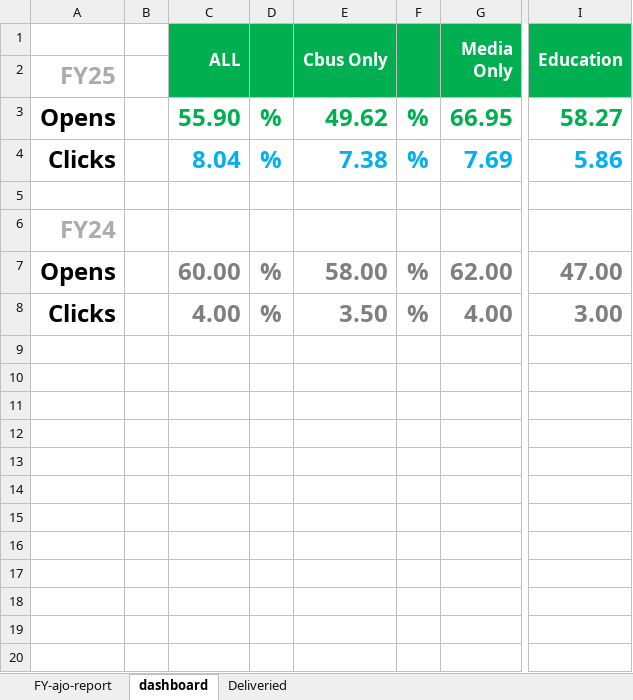
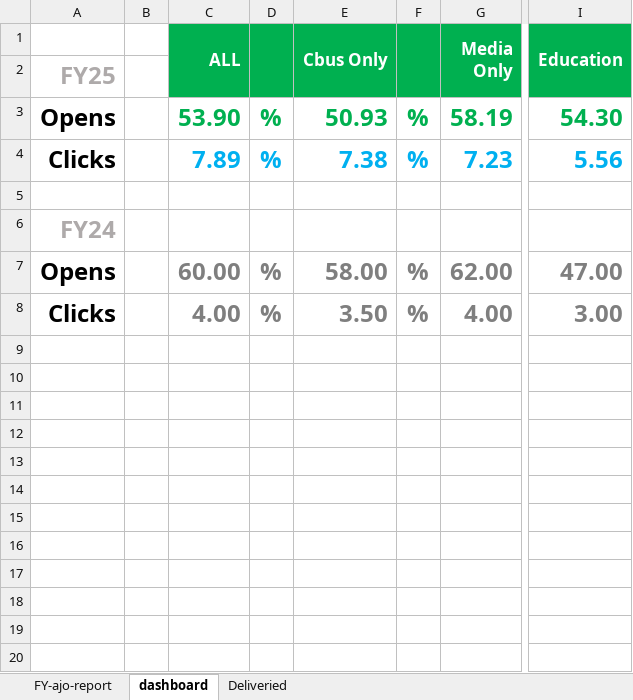
Before and after one commit to donnagal/email-gallery, an Excel workbook: pages/dashboard/data/ajo-report-fy25.xlsx, sheet dashboard, drawn as a sheet; only a part is shown, gaps mark what is left out; values as stored, in another font and other column widths than the file's, no borders; charts and pictures and conditional formats not drawn; the diff names each change by its address in the sheet, - before the commit and + after, or states it on an @@ line.

```diff
--- a/pages/dashboard/data/ajo-report-fy25.xlsx (sheet dashboard)
+++ b/pages/dashboard/data/ajo-report-fy25.xlsx (sheet dashboard)
-C3 (ALL): 55.90
+C3 (ALL): 53.90
-E3 (Cbus Only): 49.62
+E3 (Cbus Only): 50.93
-G3 (Media Only): 66.95
+G3 (Media Only): 58.19
-I3 (Education): 58.27
+I3 (Education): 54.30
-C4 (ALL): 8.04
+C4 (ALL): 7.89
-G4 (Media Only): 7.69
+G4 (Media Only): 7.23
-I4 (Education): 5.86
+I4 (Education): 5.56
```
Also changed, not shown: sheet FY-ajo-report, charts or pictures.
